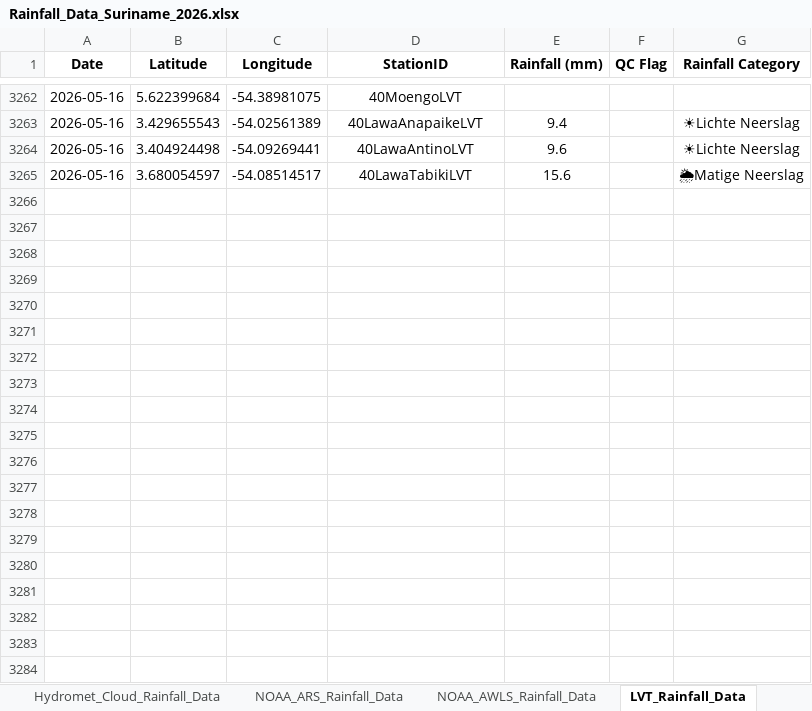
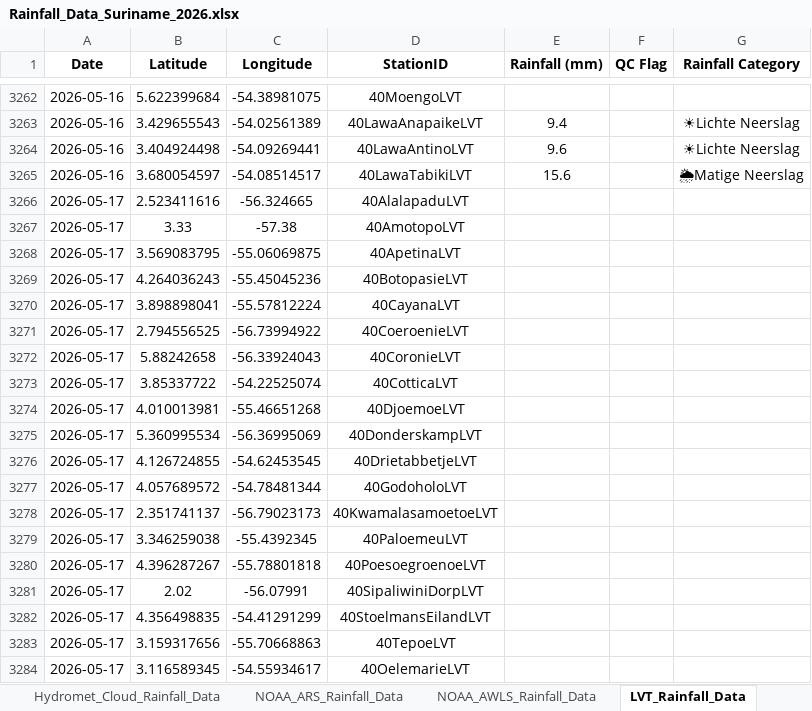
Before and after one commit to Felicia123-prog/suriname-daily-rainfall-dashboard, an Excel workbook: data/Rainfall_Data_Suriname_2026.xlsx, sheet LVT_Rainfall_Data, drawn as a sheet; only a part is shown, gaps mark what is left out; values as stored, in another font and other column widths than the file's, no borders; the diff covers the shown part only; the diff names each change by its address in the sheet, - before the commit and + after, or states it on an @@ line.

```diff
--- a/data/Rainfall_Data_Suriname_2026.xlsx (sheet LVT_Rainfall_Data)
+++ b/data/Rainfall_Data_Suriname_2026.xlsx (sheet LVT_Rainfall_Data)
+row 3266: 2026-05-17 | 2.523411616 | -56.324665 | 40AlalapaduLVT
+row 3267: 2026-05-17 | 3.33 | -57.38 | 40AmotopoLVT
+row 3268: 2026-05-17 | 3.569083795 | -55.06069875 | 40ApetinaLVT
+row 3269: 2026-05-17 | 4.264036243 | -55.45045236 | 40BotopasieLVT
+row 3270: 2026-05-17 | 3.898898041 | -55.57812224 | 40CayanaLVT
+row 3271: 2026-05-17 | 2.794556525 | -56.73994922 | 40CoeroenieLVT
+row 3272: 2026-05-17 | 5.88242658 | -56.33924043 | 40CoronieLVT
+row 3273: 2026-05-17 | 3.85337722 | -54.22525074 | 40CotticaLVT
+row 3274: 2026-05-17 | 4.010013981 | -55.46651268 | 40DjoemoeLVT
+row 3275: 2026-05-17 | 5.360995534 | -56.36995069 | 40DonderskampLVT
+row 3276: 2026-05-17 | 4.126724855 | -54.62453545 | 40DrietabbetjeLVT
+row 3277: 2026-05-17 | 4.057689572 | -54.78481344 | 40GodoholoLVT
+row 3278: 2026-05-17 | 2.351741137 | -56.79023173 | 40KwamalasamoetoeLVT
+row 3279: 2026-05-17 | 3.346259038 | -55.4392345 | 40PaloemeuLVT
+row 3280: 2026-05-17 | 4.396287267 | -55.78801818 | 40PoesoegroenoeLVT
+row 3281: 2026-05-17 | 2.02 | -56.07991 | 40SipaliwiniDorpLVT
+row 3282: 2026-05-17 | 4.356498835 | -54.41291299 | 40StoelmansEilandLVT
+row 3283: 2026-05-17 | 3.159317656 | -55.70668863 | 40TepoeLVT
+row 3284: 2026-05-17 | 3.116589345 | -54.55934617 | 40OelemarieLVT
```
Also changed, not shown: 125 added rows and 178 edited cells elsewhere in this sheet, sheet Hydromet_Cloud_Rainfall_Data, sheet NOAA_ARS_Rainfall_Data, sheet Volunteer_Rainfal_Data, sheet NOAA_AWLS_Rainfall_Data.
